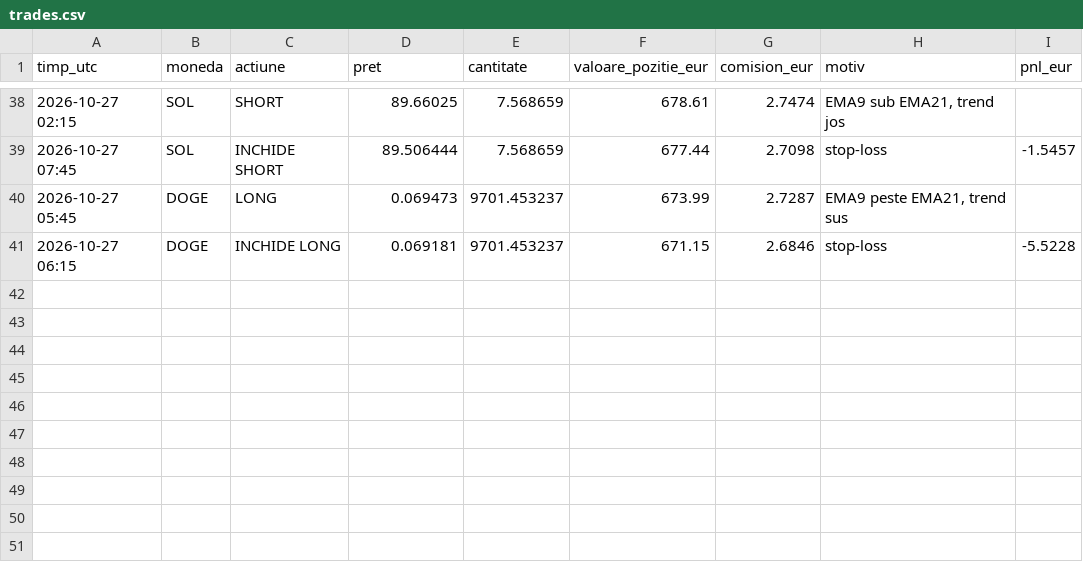
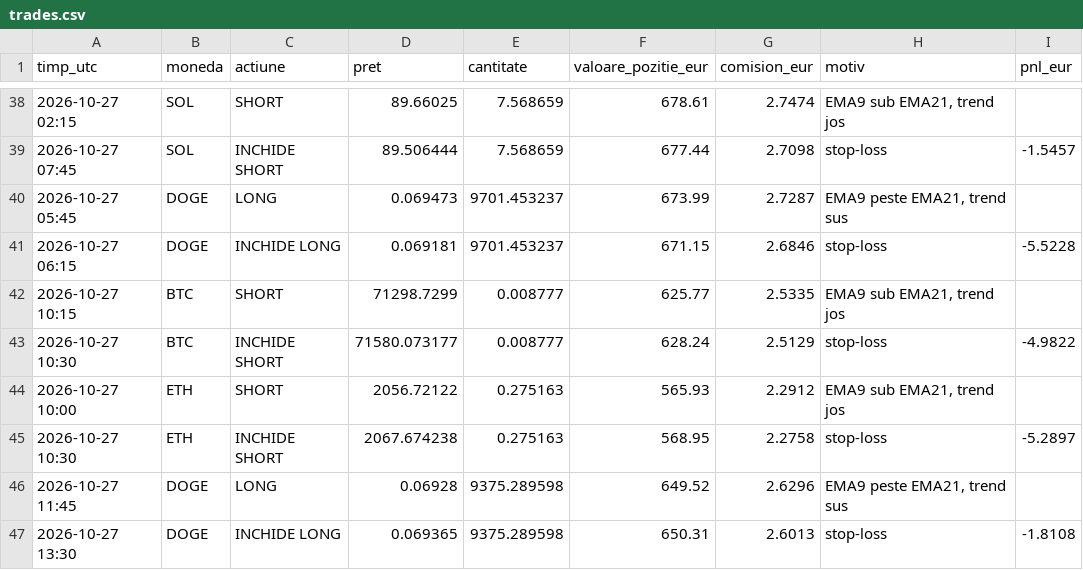
Before and after one commit to idcocias/crypto-paper-bot, a CSV file: data-agresiv/trades.csv, drawn as a sheet; only a part is shown, gaps mark what is left out; the diff names each change by its address in the sheet, - before the commit and + after, or states it on an @@ line.

```diff
--- a/data-agresiv/trades.csv
+++ b/data-agresiv/trades.csv
+row 42: 2026-10-27 10:15 | BTC | SHORT | 71298.7299 | 0.008777 | 625.77 | 2.5335 | EMA9 sub EMA21, trend jos
+row 43: 2026-10-27 10:30 | BTC | INCHIDE SHORT | 71580.073177 | 0.008777 | 628.24 | 2.5129 | stop-loss | -4.9822
+row 44: 2026-10-27 10:00 | ETH | SHORT | 2056.72122 | 0.275163 | 565.93 | 2.2912 | EMA9 sub EMA21, trend jos
+row 45: 2026-10-27 10:30 | ETH | INCHIDE SHORT | 2067.674238 | 0.275163 | 568.95 | 2.2758 | stop-loss | -5.2897
+row 46: 2026-10-27 11:45 | DOGE | LONG | 0.06928 | 9375.289598 | 649.52 | 2.6296 | EMA9 peste EMA21, trend sus
+row 47: 2026-10-27 13:30 | DOGE | INCHIDE LONG | 0.069365 | 9375.289598 | 650.31 | 2.6013 | stop-loss | -1.8108
```
Also changed, not shown: data-agresiv/equity.csv, data/equity.csv, 4 other files.
